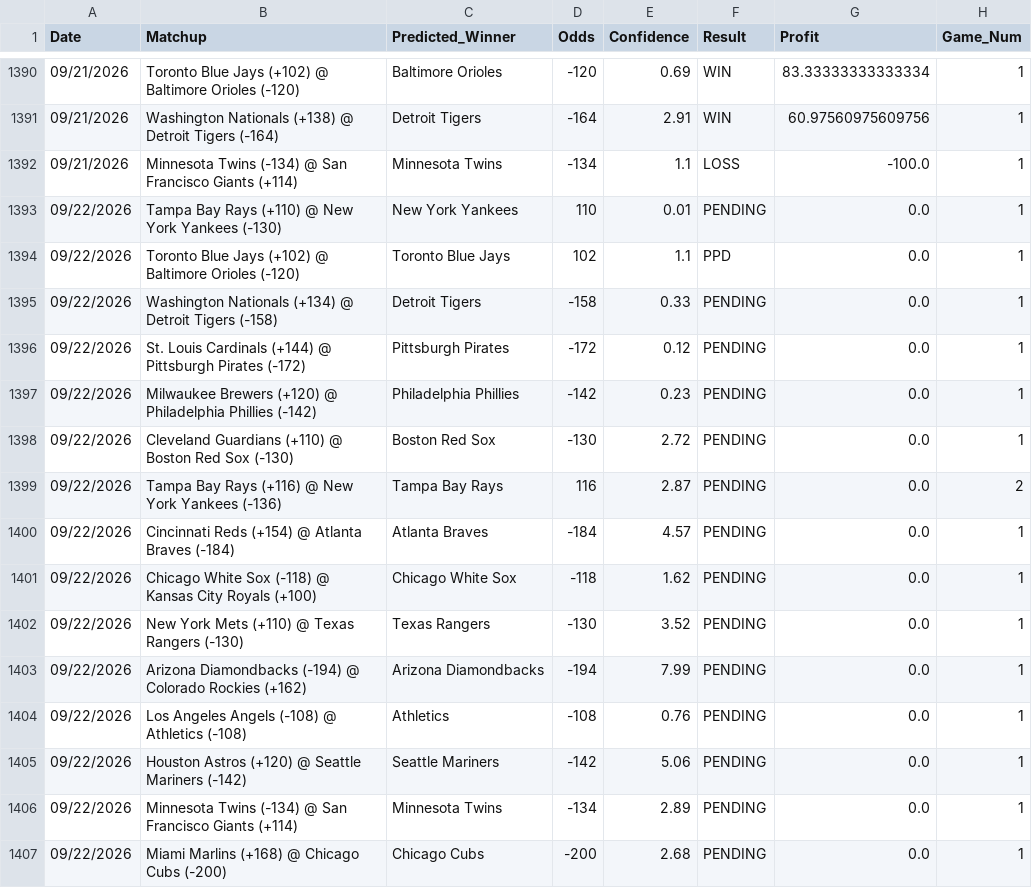
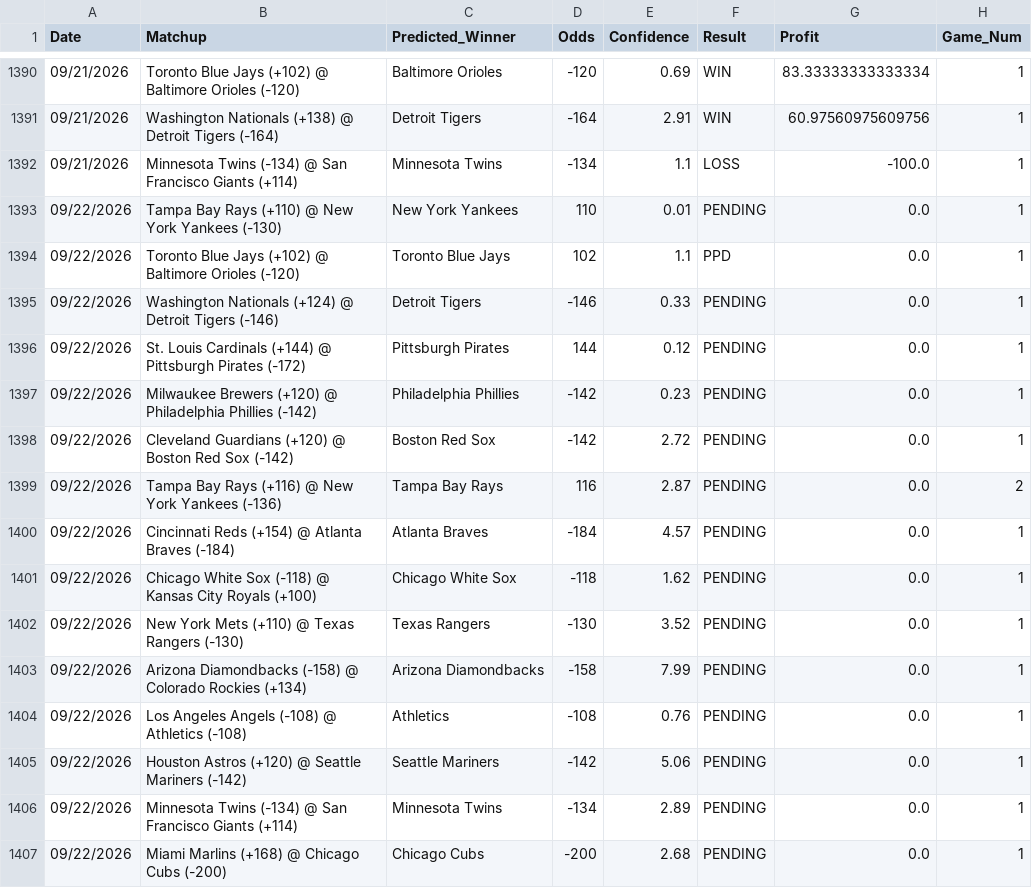
Before and after one commit to HHRUS90/mlb-edge-analyzer, a CSV file: prediction_history.csv, drawn as a sheet; only a part is shown, gaps mark what is left out.

```diff
--- a/prediction_history.csv
+++ b/prediction_history.csv
@@ -1394,6 +1394,6 @@ Date,Matchup,Predicted_Winner,Odds,Confidence,Result,Profit,Game_Num
 09/22/2026,Toronto Blue Jays (+102) @ Baltimore Orioles (-120),Toronto Blue Jays,102,1.1,PPD,0.0,1
-09/22/2026,Washington Nationals (+134) @ Detroit Tigers (-158),Detroit Tigers,-158,0.33,PENDING,0.0,1
-09/22/2026,St. Louis Cardinals (+144) @ Pittsburgh Pirates (-172),Pittsburgh Pirates,-172,0.12,PENDING,0.0,1
+09/22/2026,Washington Nationals (+124) @ Detroit Tigers (-146),Detroit Tigers,-146,0.33,PENDING,0.0,1
+09/22/2026,St. Louis Cardinals (+144) @ Pittsburgh Pirates (-172),Pittsburgh Pirates,144,0.12,PENDING,0.0,1
 09/22/2026,Milwaukee Brewers (+120) @ Philadelphia Phillies (-142),Philadelphia Phillies,-142,0.23,PENDING,0.0,1
-09/22/2026,Cleveland Guardians (+110) @ Boston Red Sox (-130),Boston Red Sox,-130,2.72,PENDING,0.0,1
+09/22/2026,Cleveland Guardians (+120) @ Boston Red Sox (-142),Boston Red Sox,-142,2.72,PENDING,0.0,1
 09/22/2026,Tampa Bay Rays (+116) @ New York Yankees (-136),Tampa Bay Rays,116,2.87,PENDING,0.0,2
@@ -1402,3 +1402,3 @@ Date,Matchup,Predicted_Winner,Odds,Confidence,Result,Profit,Game_Num
 09/22/2026,New York Mets (+110) @ Texas Rangers (-130),Texas Rangers,-130,3.52,PENDING,0.0,1
-09/22/2026,Arizona Diamondbacks (-194) @ Colorado Rockies (+162),Arizona Diamondbacks,-194,7.99,PENDING,0.0,1
+09/22/2026,Arizona Diamondbacks (-158) @ Colorado Rockies (+134),Arizona Diamondbacks,-158,7.99,PENDING,0.0,1
 09/22/2026,Los Angeles Angels (-108) @ Athletics (-108),Athletics,-108,0.76,PENDING,0.0,1
```
Also changed, not shown: 3 other files.
